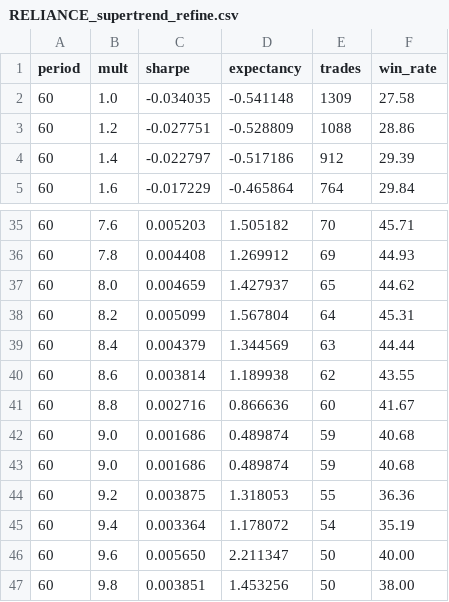
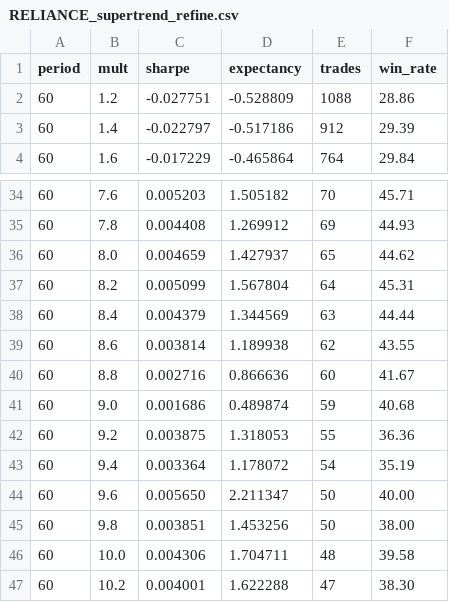
Before and after one commit to raghu-gadepalli/Backtrader1.0, a CSV file: results/ST 60 period/RELIANCE_supertrend_refine.csv, drawn as a sheet; only a part is shown, gaps mark what is left out; the shorter side is filled out with more unchanged rows.

```diff
--- a/results/ST 60 period/RELIANCE_supertrend_refine.csv
+++ b/results/ST 60 period/RELIANCE_supertrend_refine.csv
@@ -1,3 +1,2 @@
 period,mult,sharpe,expectancy,trades,win_rate
-60,1.0,-0.034035,-0.541148,1309,27.58
 60,1.2,-0.027751,-0.528809,1088,28.86
@@ -41,3 +40,2 @@ period,mult,sharpe,expectancy,trades,win_rate
 60,8.8,0.002716,0.866636,60,41.67
-60,9.0,0.001686,0.489874,59,40.68
 60,9.0,0.001686,0.489874,59,40.68
```
Also changed, not shown: results/hma_multi_test_results.csv, results/supertrend_test_results.csv, 17 other files.
